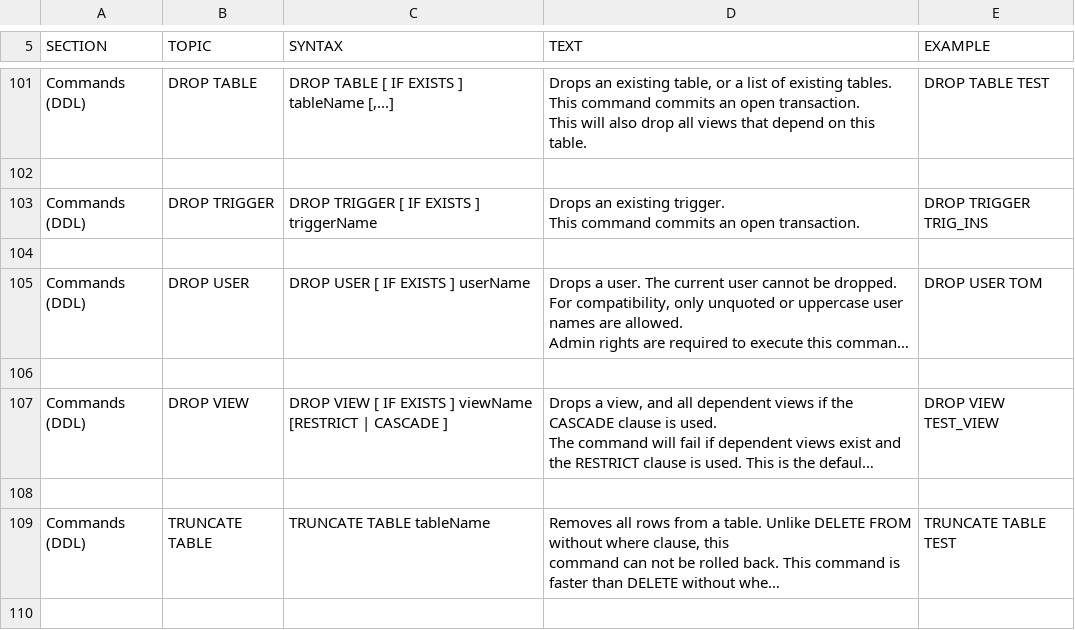
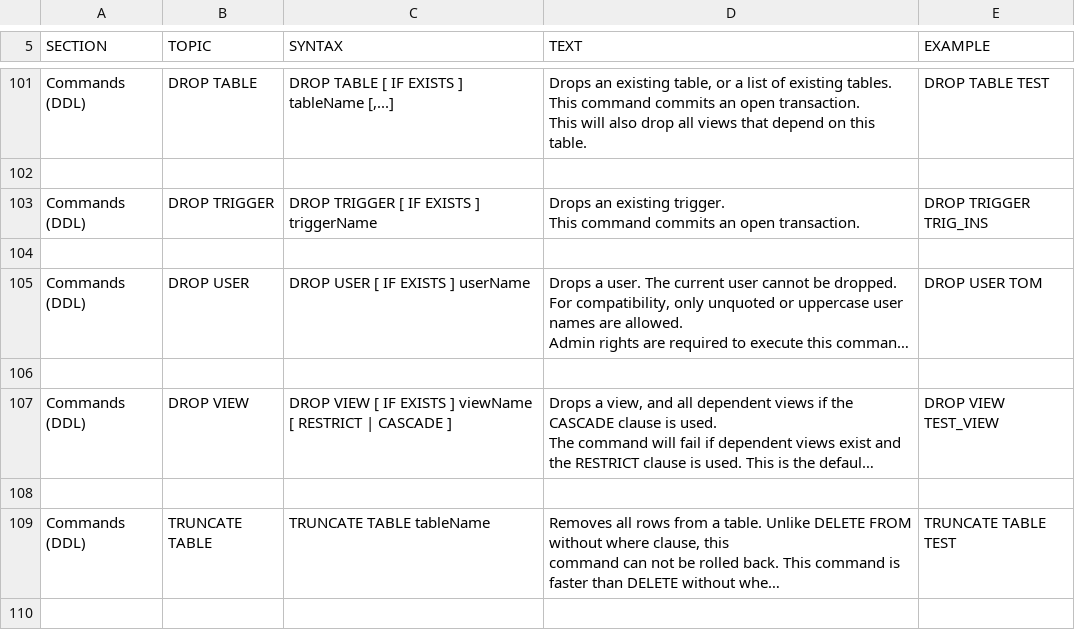
Before and after one commit to coderplay/h2-bitmap, a CSV file: h2/src/docsrc/help/help.csv, drawn as a sheet; only a part is shown, gaps mark what is left out; long unchanged cells end in …; the diff names each change by its address in the sheet, - before the commit and + after, or states it on an @@ line.

Commit message:
DROP VIEW now supports the CASCADE and RESTRICT clauses CREATE VIEW now supports the OR REPLACE clause

```diff
--- a/h2/src/docsrc/help/help.csv
+++ b/h2/src/docsrc/help/help.csv
-C107 (SYNTAX): …] viewName [RESTRICT | CASCADE…
+C107 (SYNTAX): …] viewName [ RESTRICT | CASCADE…
```
Also changed, not shown: h2/src/main/org/h2/res/help.csv, 9 other files.
